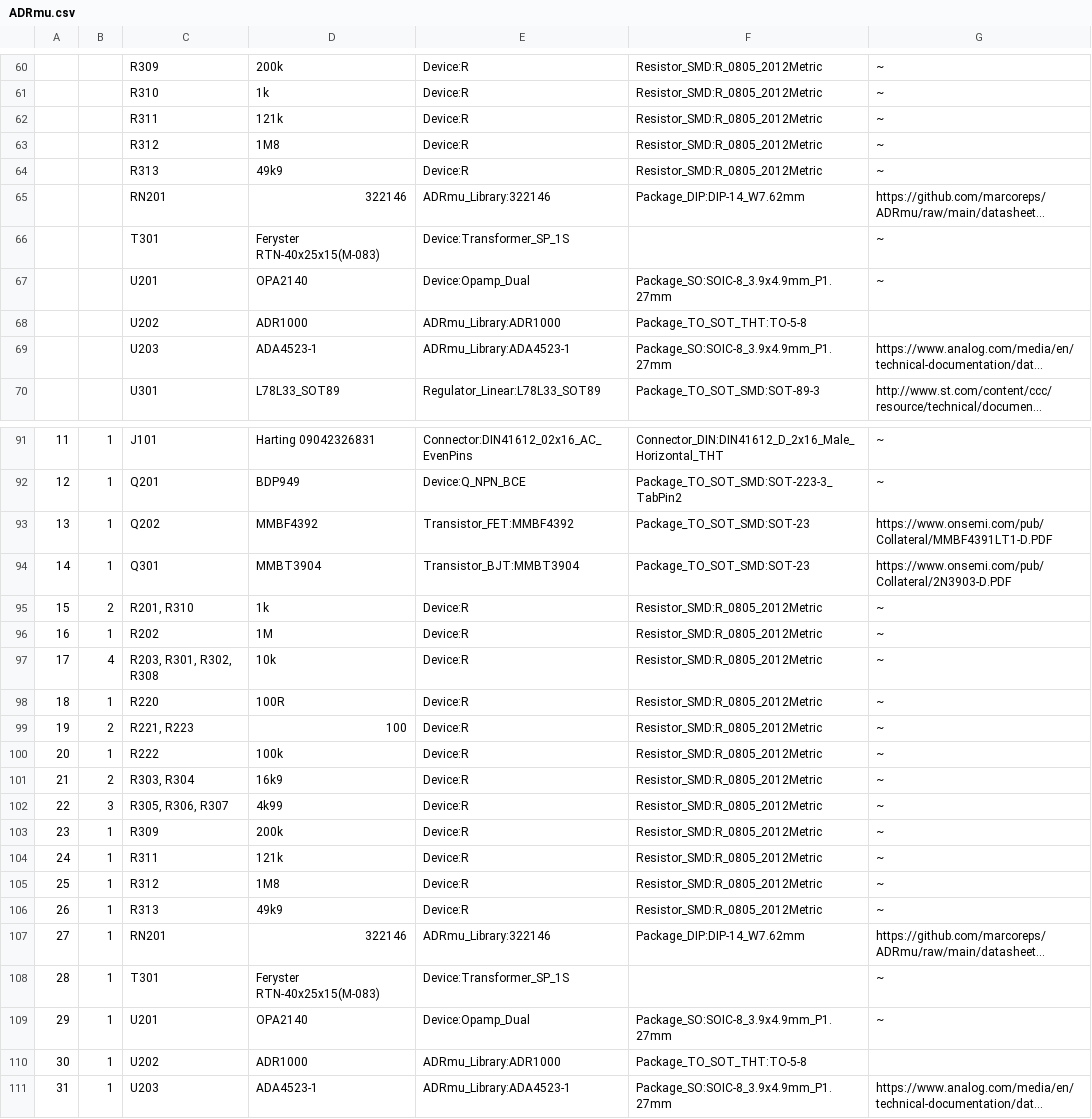
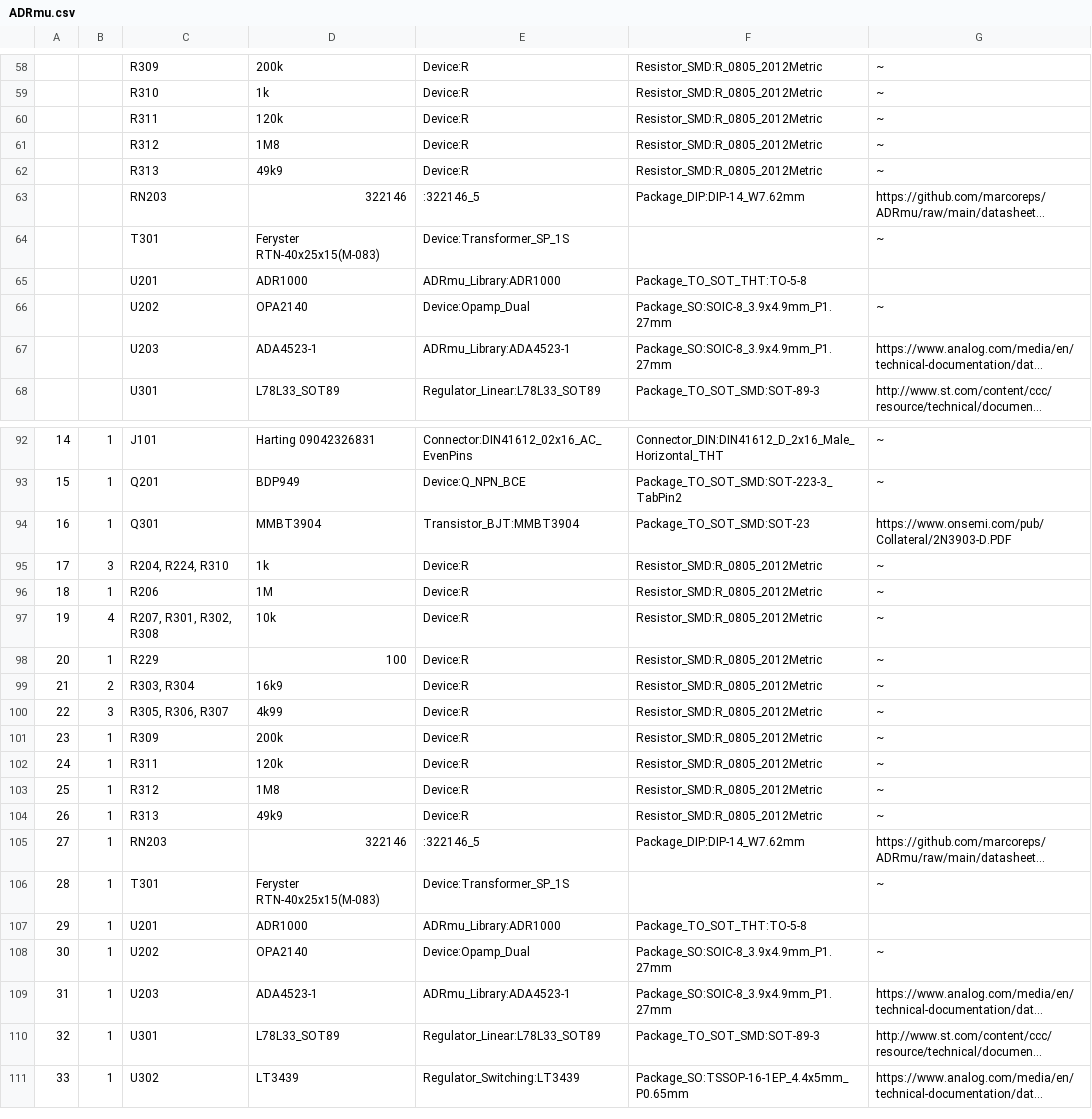
Before and after one commit to marcoreps/ADRmu, a CSV file: bom/ADRmu.csv, drawn as a sheet; only a part is shown, gaps mark what is left out; the shorter side is filled out with more unchanged rows; long unchanged cells end in …; removed rows and columns are numbered as before the commit, all else as after; the diff covers the shown part only; the diff names each change by its address in the sheet, - before the commit and + after, or states it on an @@ line.

```diff
--- a/bom/ADRmu.csv
+++ b/bom/ADRmu.csv
-D60: 121k
+D60: 120k
-C63: RN201
+C63: RN203
-E63: ADRmu_Library:322146
+E63: :322146_5
+row 65:  |  | U201 | ADR1000 | ADRmu_Library:ADR1000 | Package_TO_SOT_THT:TO-5-8
-C66: U201
+C66: U202
-row 68:  |  | U202 | ADR1000 | ADRmu_Library:ADR1000 | Package_TO_SOT_THT:TO-5-8
@@ column A renumbered between rows 83 and 108 @@
-row 93: 13 | 1 | Q202 | MMBF4392 | Transistor_FET:MMBF4392 | Package_TO_SOT_SMD:SOT-23 | https://www.onsemi.com/pub/Collateral/MMBF4391LT1-D.PDF
-B95: 2
+B95: 3
-C95: R201, R310
+C95: R204, R224, R310
-C96: R202
+C96: R206
-C97: R203, R301, R302, R308
+C97: R207, R301, R302, R308
-C98: R220
+C98: R229
-D98: 100R
+D98: 100
-row 99: 19 | 2 | R221, R223 | 100 | Device:R | Resistor_SMD:R_0805_2012Metric | ~
-row 100: 20 | 1 | R222 | 100k | Device:R | Resistor_SMD:R_0805_2012Metric | ~
-D102: 121k
+D102: 120k
-C105: RN201
+C105: RN203
-E105: ADRmu_Library:322146
+E105: :322146_5
+row 107: 29 | 1 | U201 | ADR1000 | ADRmu_Library:ADR1000 | Package_TO_SOT_THT:TO-5-8
-C108: U201
+C108: U202
-row 110: 30 | 1 | U202 | ADR1000 | ADRmu_Library:ADR1000 | Package_TO_SOT_THT:TO-5-8
```
Also changed, not shown: 5 added rows, 4 removed rows and 32 edited cells elsewhere in this file, 22 other files.
